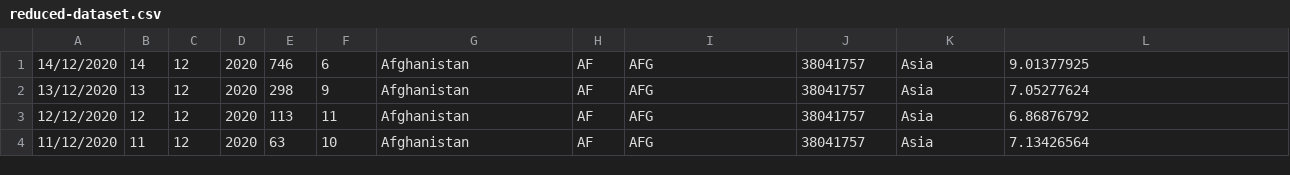
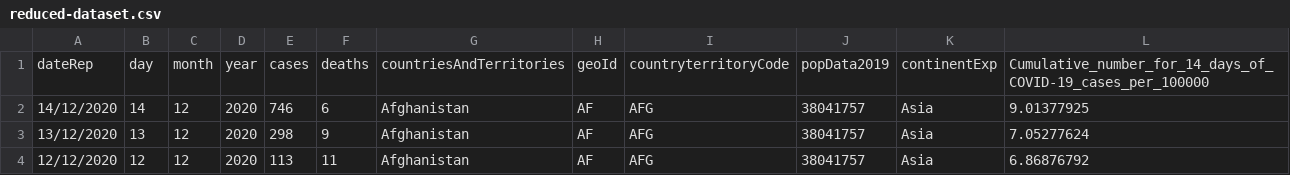
Before and after one commit to marcozetaa/MPI-Analysis-of-Covid19-Data, a CSV file: files/reduced-dataset.csv, drawn as a sheet; only a part is shown; the shorter side is filled out with more unchanged rows; the diff names each change by its address in the sheet, - before the commit and + after, or states it on an @@ line.

```diff
--- a/files/reduced-dataset.csv
+++ b/files/reduced-dataset.csv
+row 1: dateRep | day | month | year | cases | deaths | countriesAndTerritories | geoId | countryterritoryCode | popData2019 | continentExp | Cumulative_number_for_14_days_of_COVID-19_cases_per_100000
```
Also changed, not shown: files/super-reduced-dataset.csv, 3 other files.
